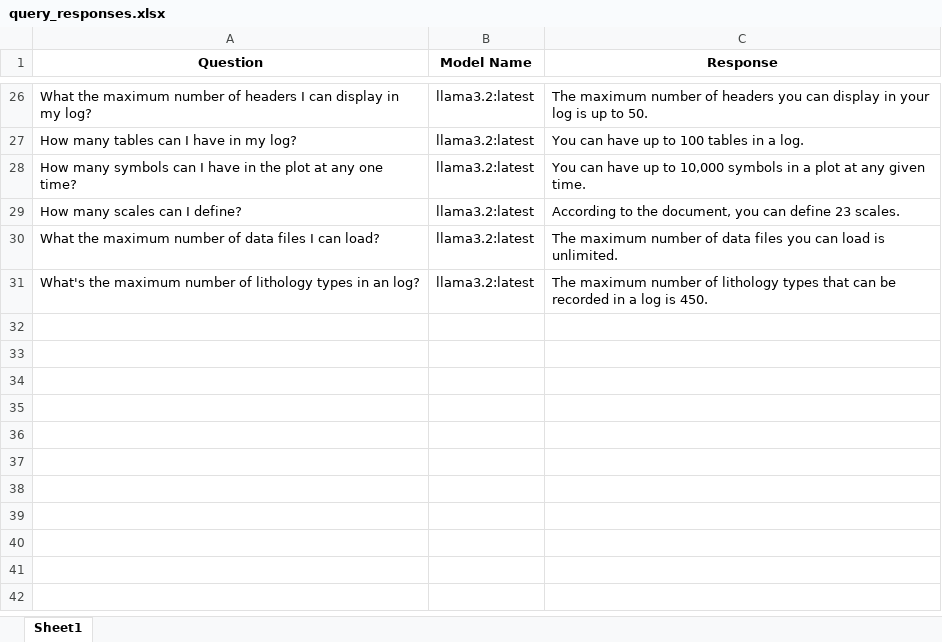
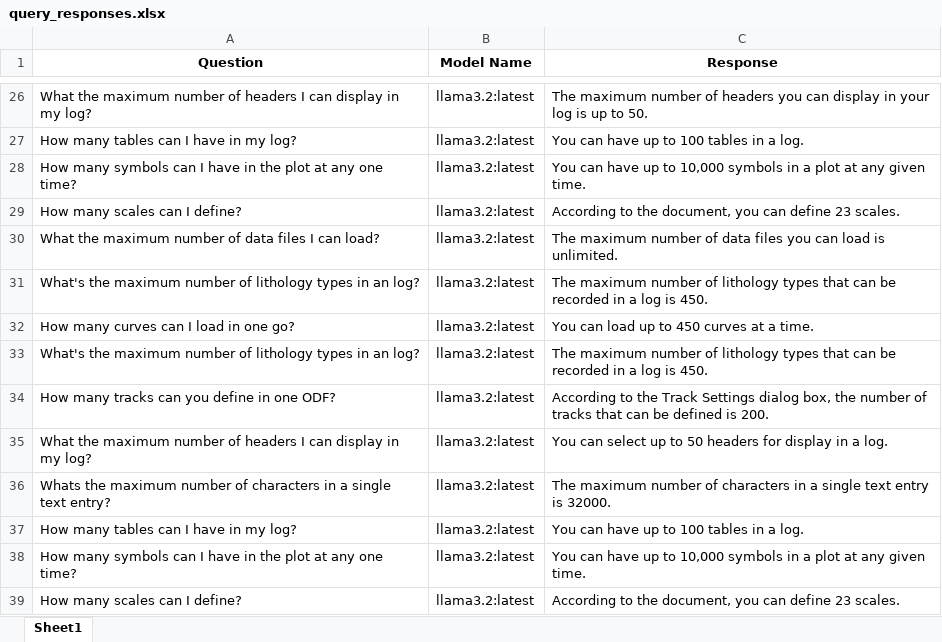
Before and after one commit to hlin-0420/GEO-bot-prototype, an Excel workbook: Data/query_responses.xlsx, sheet Sheet1, drawn as a sheet; only a part is shown, gaps mark what is left out; values as stored, in another font and other column widths than the file's, no borders; the diff names each change by its address in the sheet, - before the commit and + after, or states it on an @@ line.

```diff
--- a/Data/query_responses.xlsx (sheet Sheet1)
+++ b/Data/query_responses.xlsx (sheet Sheet1)
+row 32: How many curves can I load in one go? | llama3.2:latest | You can load up to 450 curves at a time.
+row 33: What's the maximum number of lithology types in an log? | llama3.2:latest | The maximum number of lithology types that can be recorded in a log is 450.
+row 34: How many tracks can you define in one ODF? | llama3.2:latest | According to the Track Settings dialog box, the number of tracks that can be defined is 200.
+row 35: What the maximum number of headers I can display in my log? | llama3.2:latest | You can select up to 50 headers for display in a log.
+row 36: Whats the maximum number of characters in a single text entry? | llama3.2:latest | The maximum number of characters in a single text entry is 32000.
+row 37: How many tables can I have in my log? | llama3.2:latest | You can have up to 100 tables in a log.
+row 38: How many symbols can I have in the plot at any one time? | llama3.2:latest | You can have up to 10,000 symbols in a plot at any given time.
+row 39: How many scales can I define? | llama3.2:latest | According to the document, you can define 23 scales.
```
Also changed, not shown: 3 other files.
